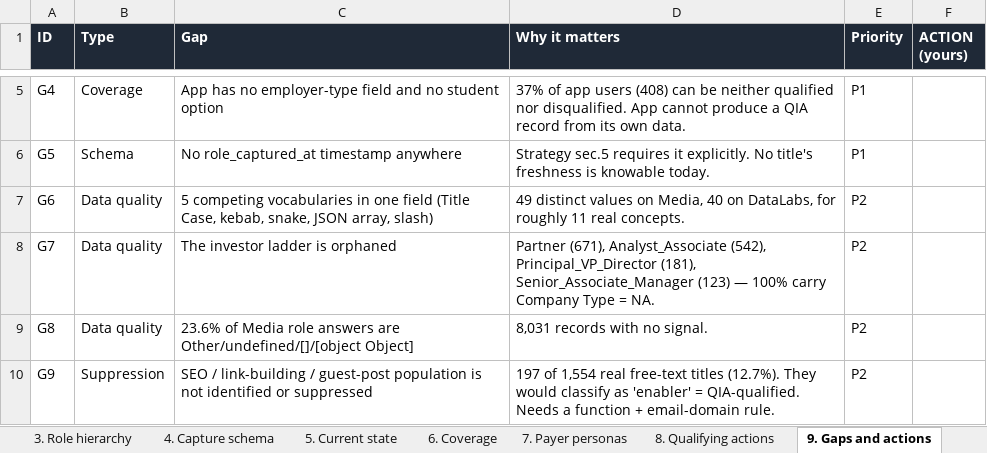
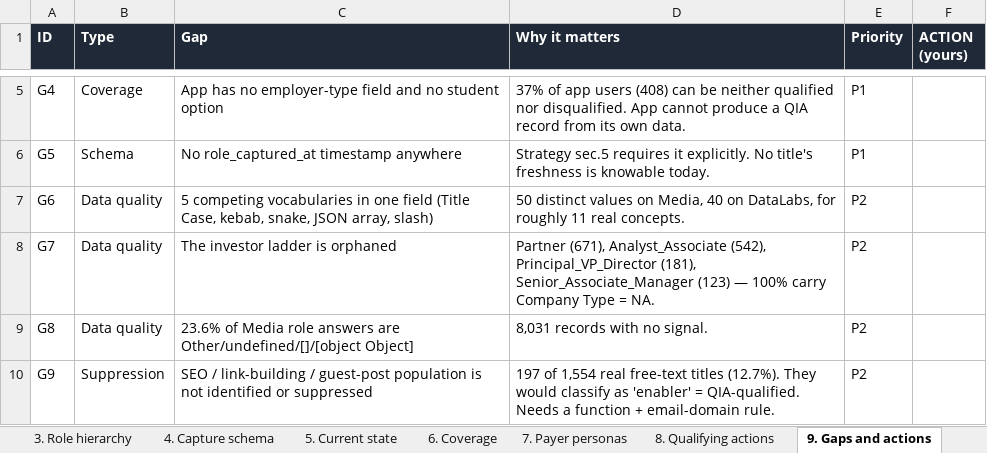
Before and after one commit to ranjith-unofficial/claude-sync, an Excel workbook: outputs/inc42/inc42-icp-and-role-definition.xlsx, sheet 9. Gaps and actions, drawn as a sheet; only a part is shown, gaps mark what is left out; values as stored, in another font and other column widths than the file's, no borders; the diff names each change by its address in the sheet, - before the commit and + after, or states it on an @@ line.

```diff
--- a/outputs/inc42/inc42-icp-and-role-definition.xlsx (sheet 9. Gaps and actions)
+++ b/outputs/inc42/inc42-icp-and-role-definition.xlsx (sheet 9. Gaps and actions)
-D7 (Why it matters): 49 distinct values…
+D7 (Why it matters): 50 distinct values…
```
Also changed, not shown: sheet 6. Coverage.
